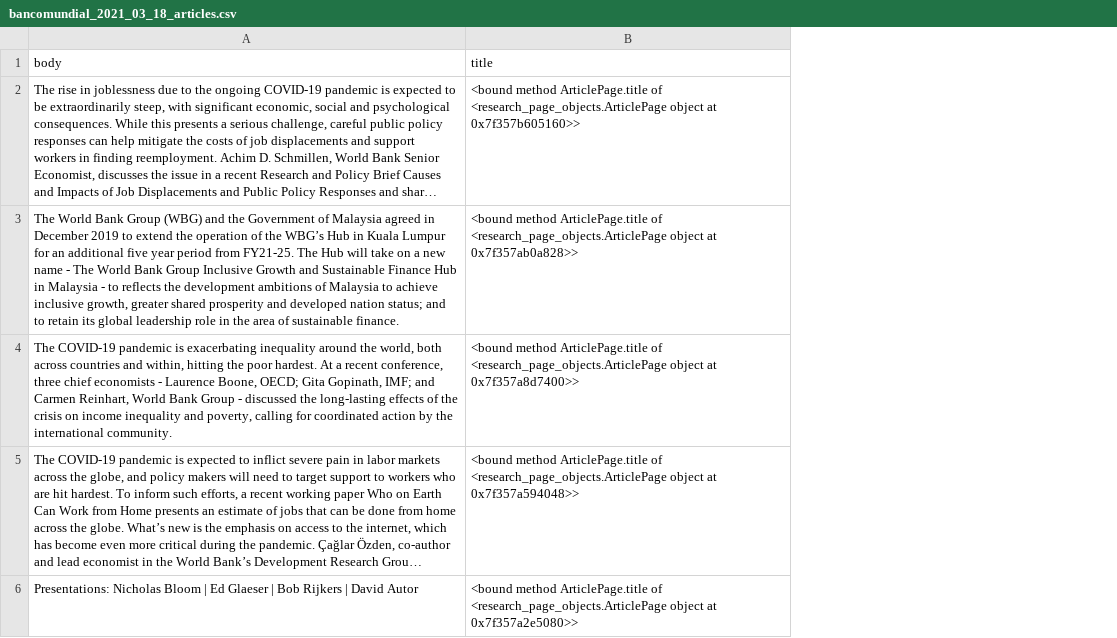
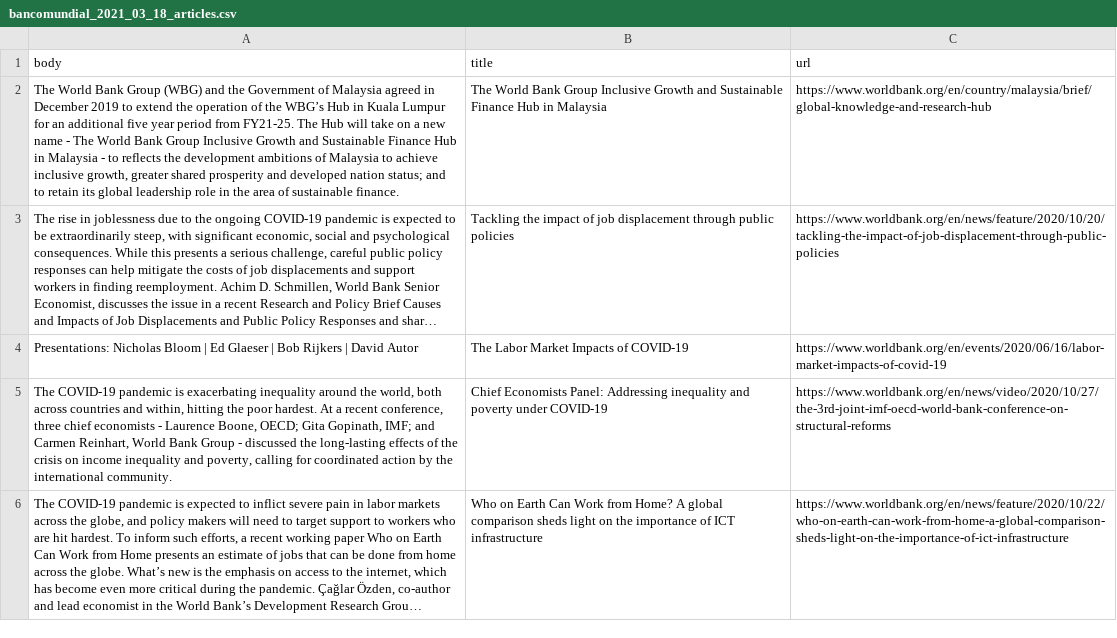
Before and after one commit to amairanysolanamejia/DataEngineer, a CSV file: web_scrapper/bancomundial_2021_03_18_articles.csv, drawn as a sheet; long unchanged cells end in …; removed rows and columns are numbered as before the commit, all else as after; the diff names each change by its address in the sheet, - before the commit and + after, or states it on an @@ line.

```diff
--- a/web_scrapper/bancomundial_2021_03_18_articles.csv
+++ b/web_scrapper/bancomundial_2021_03_18_articles.csv
+column C (url), row 3: https://www.worldbank.org/en/news/feature/2020/10/20/tackling-the-impact-of-job-displacement-through-public-policies; rows 5-6: https://www.worldbank.org/en/news/video/2020/10/27/the-3rd-joint-imf-oecd-world-bank-conference-on-structural-reforms | https://www.worldbank.org/en/news/feature/2020/10/22/who-on-earth-can-work-from-home-a-global-comparison-sheds-light-on-the-importance-of-ict-infrastructure
+row 2: The World Bank Group (WBG) and the Government of Malaysia agreed in December 2019 to extend the operation of the WBG’s Hub in Kuala Lumpur for an additional five year period from FY21-25. The Hub will take on a new name - The World Bank Group Inclusive Growth and Sustainable Finance Hub in Malaysia - to reflects the development ambitions of Malaysia to achieve inclusive growth, greater shared prosperity and developed nation status; and to retain its global leadership role in the area of sustainable finance. | The World Bank Group Inclusive Growth and Sustainable Finance Hub in Malaysia | https://www.worldbank.org/en/country/malaysia/brief/global-knowledge-and-research-hub
-B3 (title): <bound method ArticlePage.title of <research_page_objects.ArticlePage object at 0x7f357b605160>>
+B3 (title): Tackling the impact of job displacement through public policies
-row 3: The World Bank Group (WBG) and the Government of Malaysia agreed in December 2019 to extend the operation of the WBG’s Hub in Kuala Lumpur for an additional five year period from FY21-25. The Hub will take on a new name - The World Bank Group Inclusive Growth and Sustainable Finance Hub in Malaysia - to reflects the development ambitions of Malaysia to achieve inclusive growth, greater shared prosperity and developed nation status; and to retain its global leadership role in the area of sustainable finance. | <bound method ArticlePage.title of <research_page_objects.ArticlePage object at 0x7f357ab0a828>>
+row 4: Presentations: Nicholas Bloom | Ed Glaeser | Bob Rijkers | David Autor | The Labor Market Impacts of COVID-19 | https://www.worldbank.org/en/events/2020/06/16/labor-market-impacts-of-covid-19
-B5 (title): <bound method ArticlePage.title of <research_page_objects.ArticlePage object at 0x7f357a8d7400>>
+B5 (title): Chief Economists Panel: Addressing inequality and poverty under COVID-19
-B6 (title): <bound method ArticlePage.title of <research_page_objects.ArticlePage object at 0x7f357a594048>>
+B6 (title): Who on Earth Can Work from Home? A global comparison sheds light on the importance of ICT infrastructure
-row 6: Presentations: Nicholas Bloom | Ed Glaeser | Bob Rijkers | David Autor | <bound method ArticlePage.title of <research_page_objects.ArticlePage object at 0x7f357a2e5080>>
```
Also changed, not shown: 11 other files.
